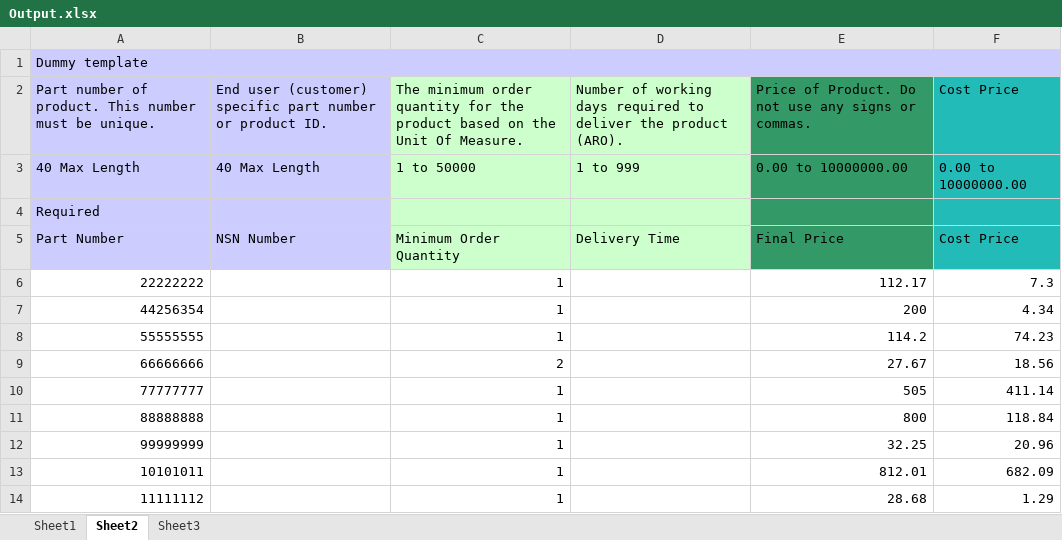
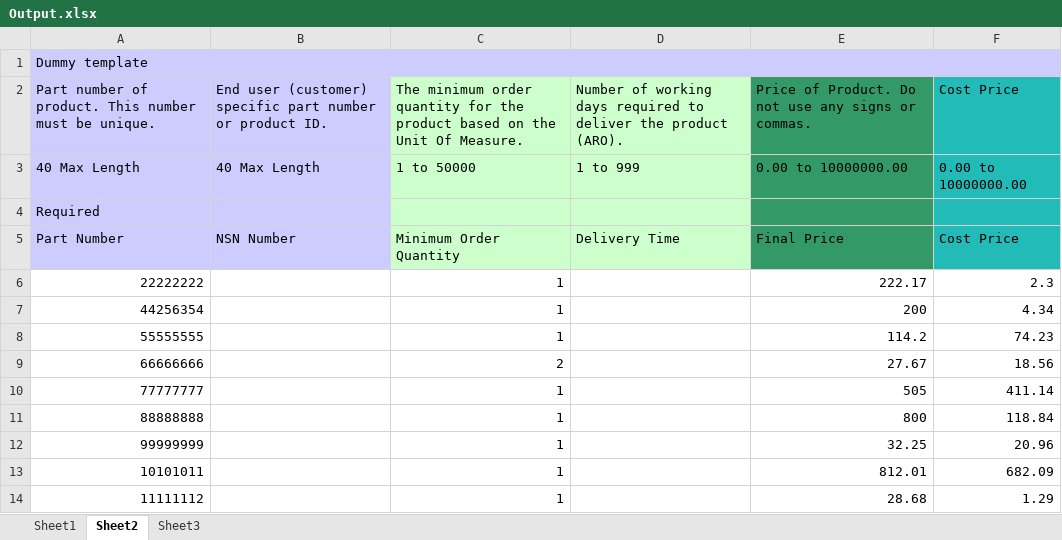
Before and after one commit to countchrisdo/Catalog-Updater, an Excel workbook: Outbox/Output.xlsx, sheet Sheet2, drawn as a sheet; values as stored, in another font and other column widths than the file's, no borders; the diff names each change by its address in the sheet, - before the commit and + after, or states it on an @@ line.

```diff
--- a/Outbox/Output.xlsx (sheet Sheet2)
+++ b/Outbox/Output.xlsx (sheet Sheet2)
-E6: 112.17
+E6: 222.17
-F6: 7.3
+F6: 2.3
```
Also changed, not shown: sheet Sheet3, sheet Sheet1, 1 other file.
